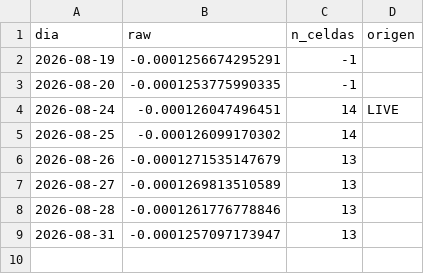
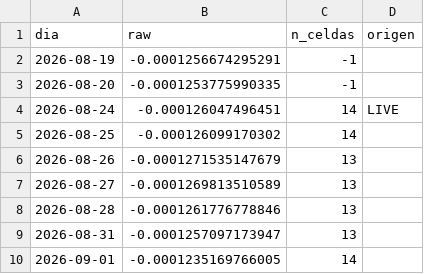
Before and after one commit to manumartinb/THETA_DIAL_QQQ, a CSV file: data/dias_live.csv, drawn as a sheet.

```diff
--- a/data/dias_live.csv
+++ b/data/dias_live.csv
@@ -9 +9,2 @@
 2026-08-31,-0.0001257097173947,13,
+2026-09-01,-0.0001235169766005,14,
```
Also changed, not shown: 1 other file.
